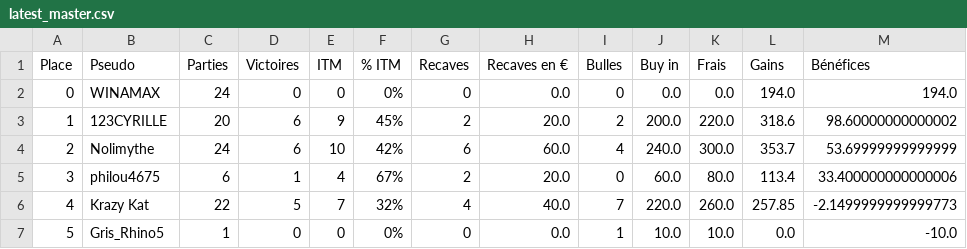
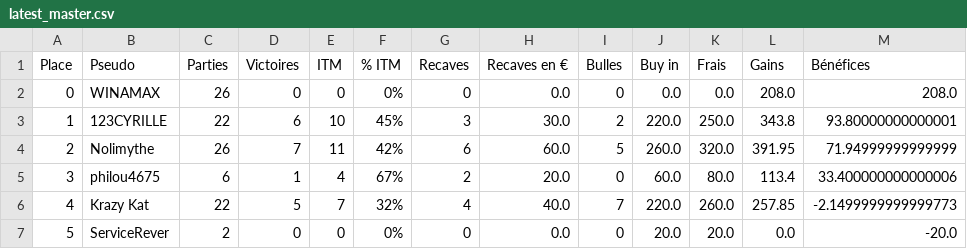
Before and after one commit to OdrAAdeKK/coronamax-public, a CSV file: data/latest_master.csv, drawn as a sheet; only a part is shown; the diff covers the shown part only.

```diff
--- a/data/latest_master.csv
+++ b/data/latest_master.csv
@@ -1,7 +1,7 @@
 Place,Pseudo,Parties,Victoires,ITM,% ITM,Recaves,Recaves en €,Bulles,Buy in,Frais,Gains,Bénéfices
-0,WINAMAX,24,0,0,0%,0,0.0,0,0.0,0.0,194.0,194.0
-1,123CYRILLE,20,6,9,45%,2,20.0,2,200.0,220.0,318.6,98.60000000000002
-2,Nolimythe,24,6,10,42%,6,60.0,4,240.0,300.0,353.7,53.69999999999999
+0,WINAMAX,26,0,0,0%,0,0.0,0,0.0,0.0,208.0,208.0
+1,123CYRILLE,22,6,10,45%,3,30.0,2,220.0,250.0,343.8,93.80000000000001
+2,Nolimythe,26,7,11,42%,6,60.0,5,260.0,320.0,391.95,71.94999999999999
 3,philou4675,6,1,4,67%,2,20.0,0,60.0,80.0,113.4,33.400000000000006
 4,Krazy Kat,22,5,7,32%,4,40.0,7,220.0,260.0,257.85,-2.1499999999999773
-5,Gris_Rhino5,1,0,0,0%,0,0.0,1,10.0,10.0,0.0,-10.0
+5,ServiceRever,2,0,0,0%,0,0.0,0,20.0,20.0,0.0,-20.0
```
Also changed, not shown: 1 added row, 1 removed row and 49 edited cells elsewhere in this file, data/journal.csv, data/points_table.csv, 3 other files.
